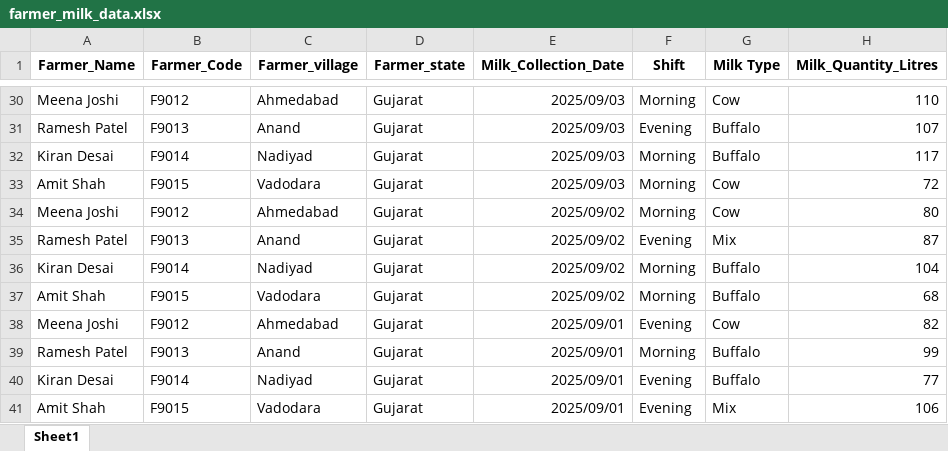
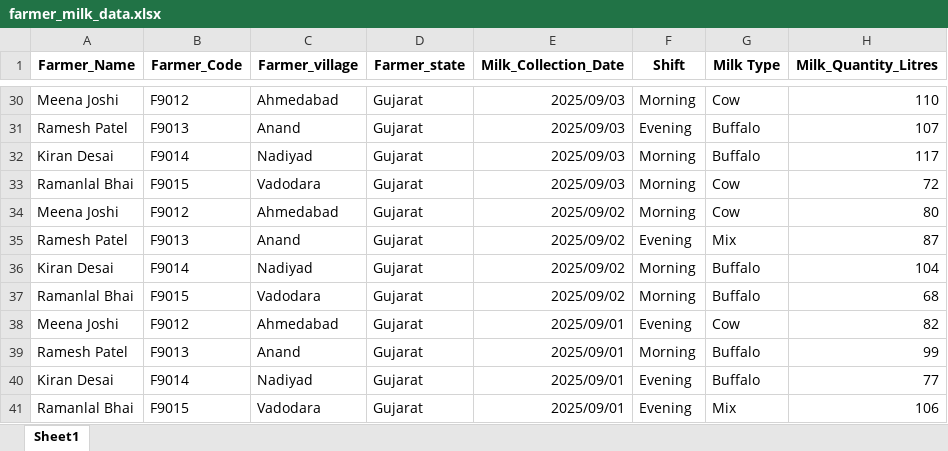
Before and after one commit to LalitAlone/farmer-blockchain, an Excel workbook: farmer_milk_data.xlsx, sheet Sheet1, drawn as a sheet; only a part is shown, gaps mark what is left out; values as stored, in another font and other column widths than the file's, no borders; charts and pictures not drawn; the diff covers the shown part only; the diff names each change by its address in the sheet, - before the commit and + after, or states it on an @@ line.

```diff
--- a/farmer_milk_data.xlsx (sheet Sheet1)
+++ b/farmer_milk_data.xlsx (sheet Sheet1)
-A33 (Farmer_Name): Amit Shah
+A33 (Farmer_Name): Ramanlal Bhai
-A37 (Farmer_Name): Amit Shah
+A37 (Farmer_Name): Ramanlal Bhai
-A41 (Farmer_Name): Amit Shah
+A41 (Farmer_Name): Ramanlal Bhai
```
Also changed, not shown: 7 edited cells elsewhere in this sheet.
